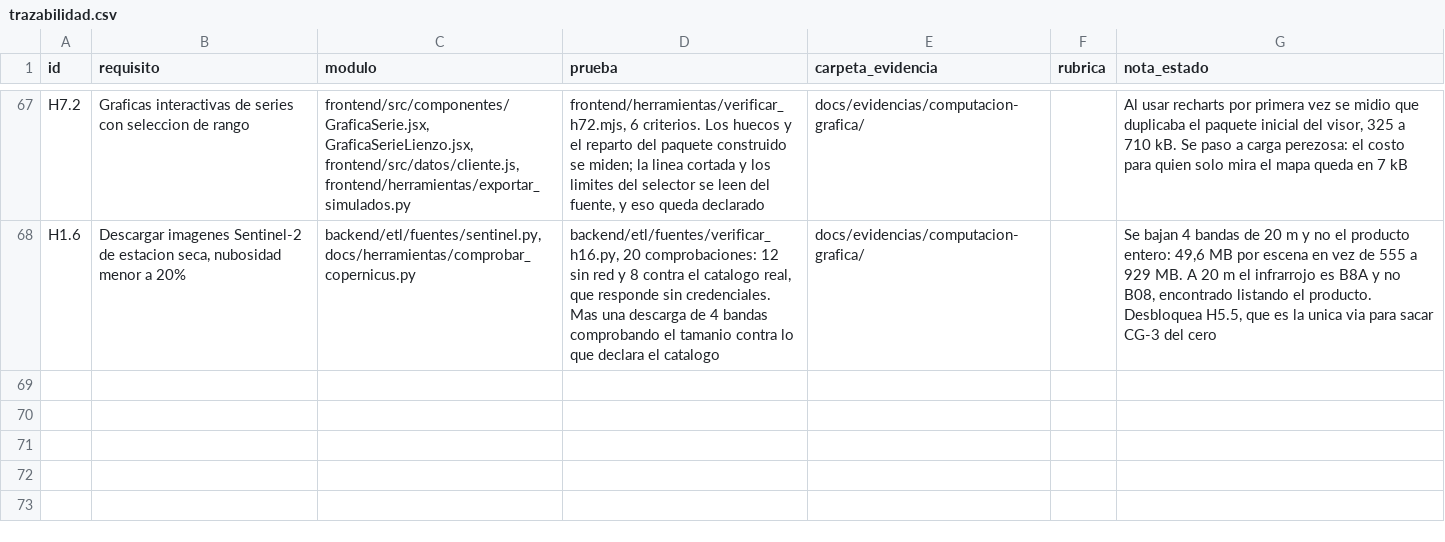
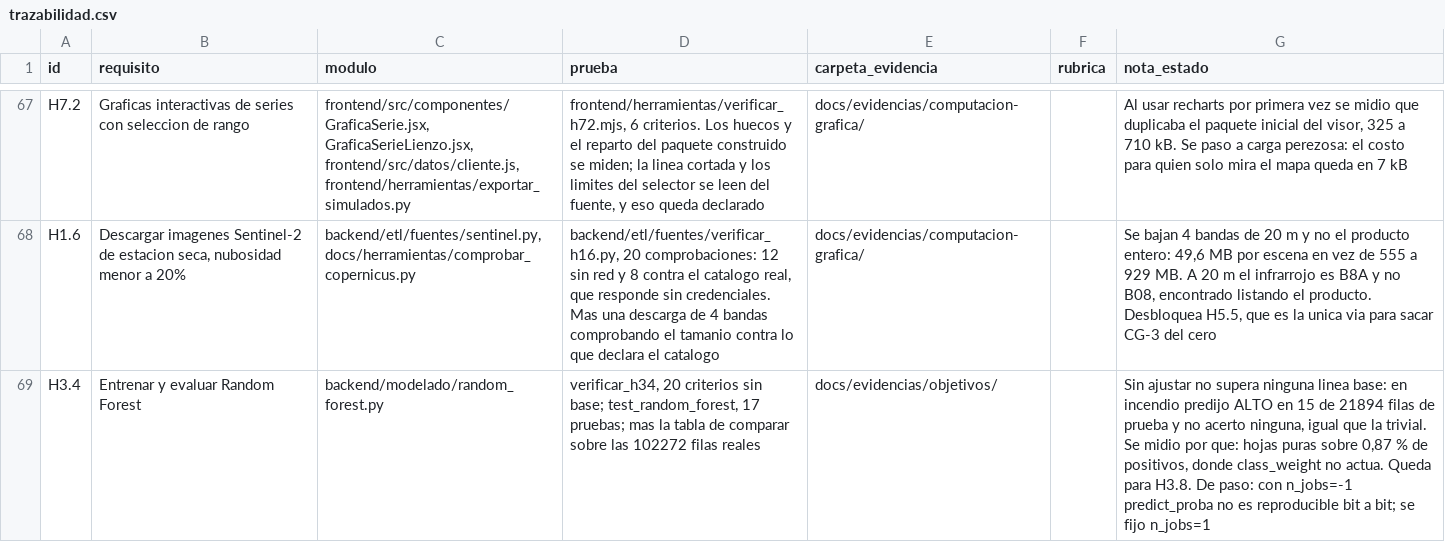
Before and after one commit to HumanoidCat/geoguardian, a CSV file: docs/trazabilidad.csv, drawn as a sheet; only a part is shown, gaps mark what is left out; the diff names each change by its address in the sheet, - before the commit and + after, or states it on an @@ line.

Commit message:
H3.4: Random Forest en el arnes de H3.6; sin ajustar empata con la trivial en incendio, medido por pliegue

```diff
--- a/docs/trazabilidad.csv
+++ b/docs/trazabilidad.csv
+row 69: H3.4 | Entrenar y evaluar Random Forest | backend/modelado/random_forest.py | verificar_h34, 20 criterios sin base; test_random_forest, 17 pruebas; mas la tabla de comparar sobre las 102272 filas reales | docs/evidencias/objetivos/ |  | Sin ajustar no supera ninguna linea base: en incendio predijo ALTO en 15 de 21894 filas de prueba y no acerto ninguna, igual que la trivial. Se midio por que: hojas puras sobre 0,87 % de positivos, donde class_weight no actua. Queda para H3.8. De paso: con n_jobs=-1 predict_proba no es reproducible bit a bit; se fijo n_jobs=1
```
Also changed, not shown: 8 other files.
